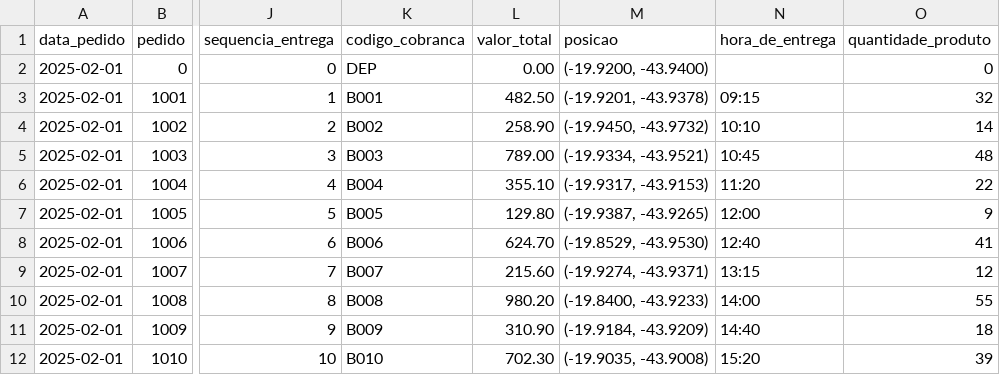
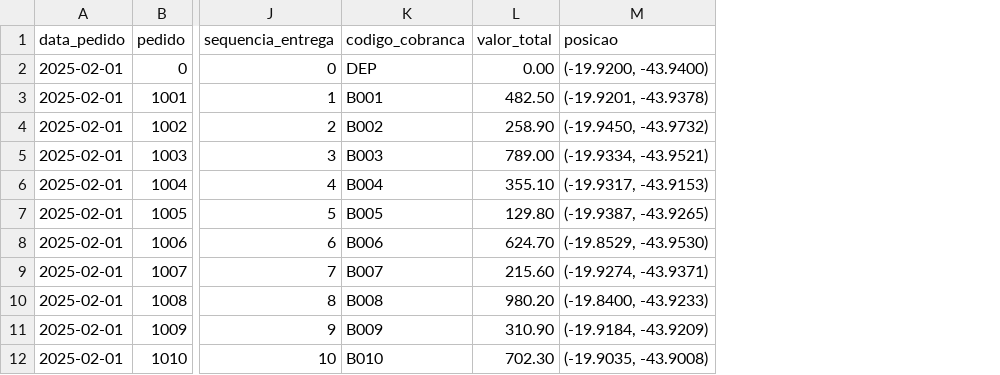
Before and after one commit to marceloanje/otimizador-rotas-foodservice, a CSV file: src/dados/pedidos.csv, drawn as a sheet; only a part is shown, gaps mark what is left out; the diff names each change by its address in the sheet, - before the commit and + after, or states it on an @@ line.

Commit message:
fix: remove colunas que não representam instacia real de dados

```diff
--- a/src/dados/pedidos.csv
+++ b/src/dados/pedidos.csv
-column N (hora_de_entrega), rows 3-12: 09:15 | 10:10 | 10:45 | 11:20 | 12:00 | 12:40 | 13:15 | 14:00 | 14:40 | 15:20
-column O (quantidade_produto), rows 2-12: 0 | 32 | 14 | 48 | 22 | 9 | 41 | 12 | 55 | 18 | 39
```
